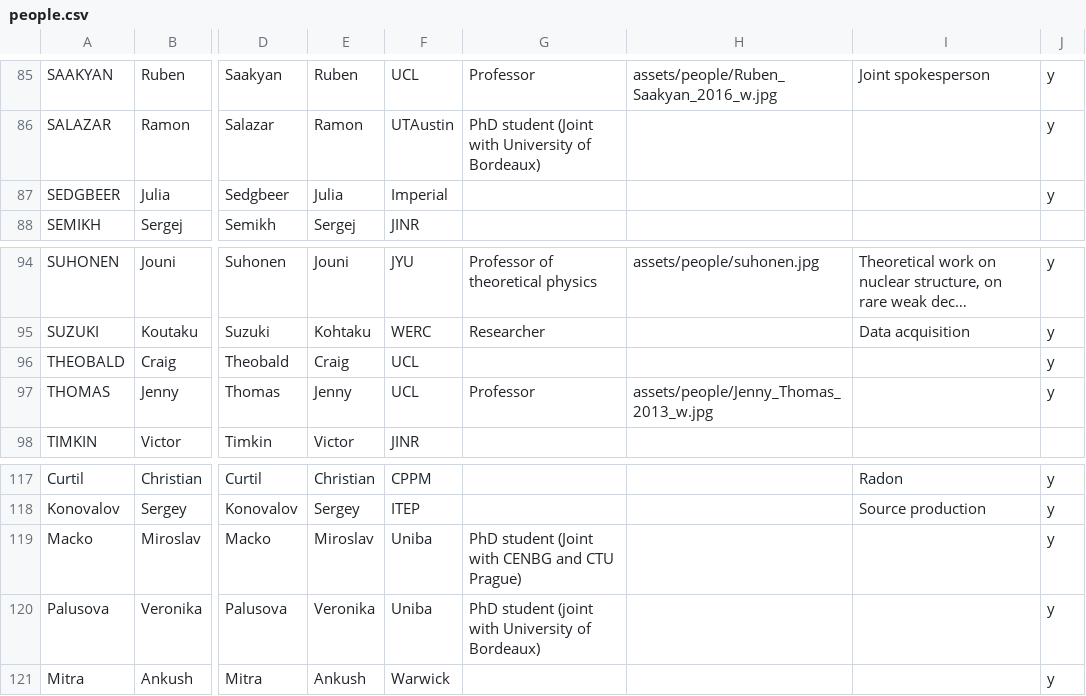
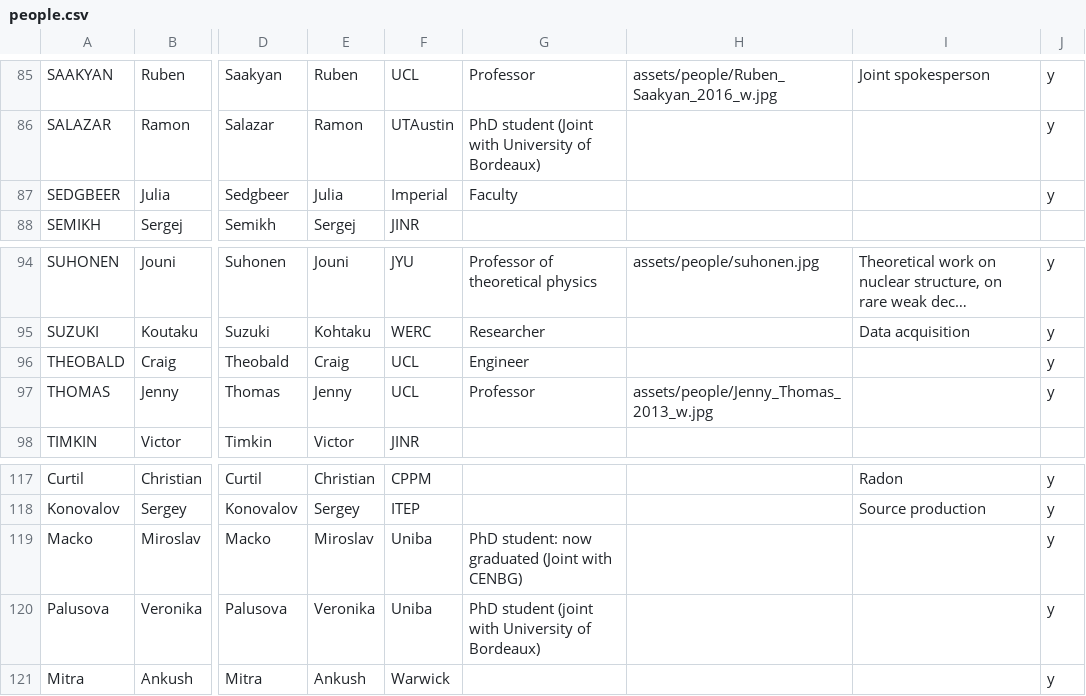
Before and after one commit to SuperNEMO-DBD/SuperNEMO-DBD.github.io, a CSV file: _data/people.csv, drawn as a sheet; only a part is shown, gaps mark what is left out; long unchanged cells end in …; the diff covers the shown part only; the diff names each change by its address in the sheet, - before the commit and + after, or states it on an @@ line.

```diff
--- a/_data/people.csv
+++ b/_data/people.csv
-G87: (empty)
+G87: Faculty
-G96: (empty)
+G96: Engineer
-G119: PhD student (Joint with CENBG and CTU Prague)
+G119: PhD student: now graduated (Joint with CENBG)
```
Also changed, not shown: 1 added row, 1 removed row and 6 edited cells elsewhere in this file.
